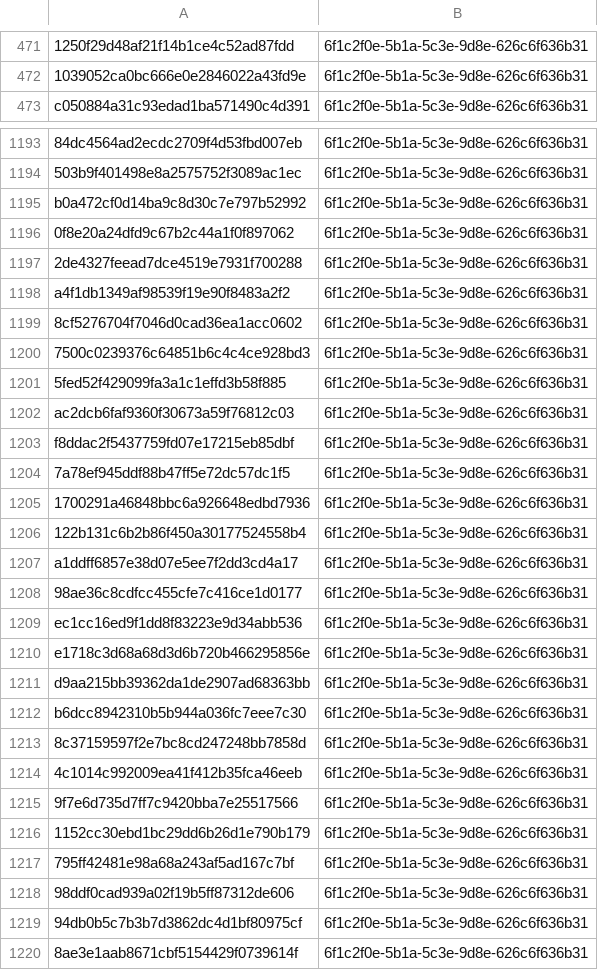
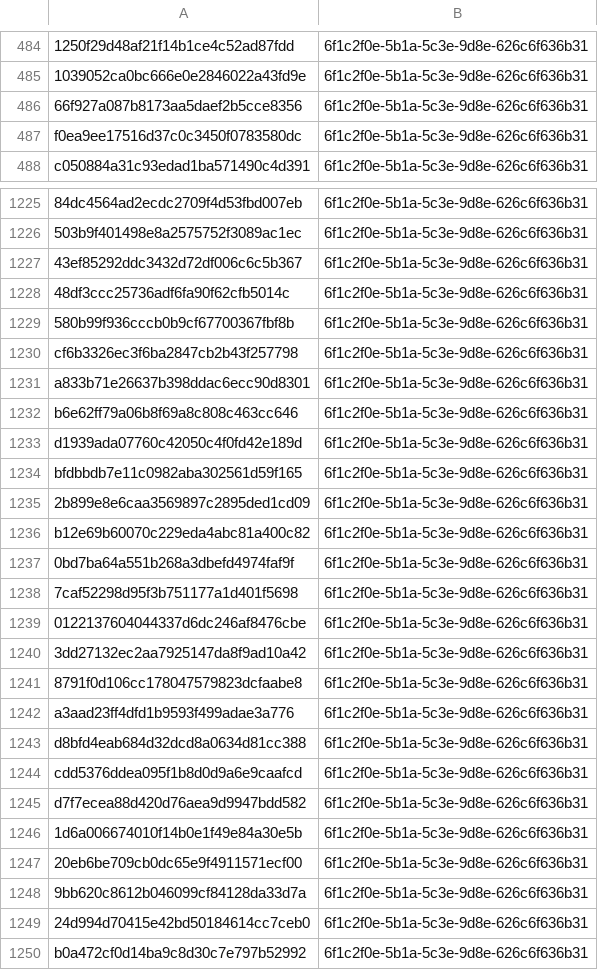
Before and after one commit to kotivahdit/blocklist, a CSV file: misp/hashes.csv, drawn as a sheet; only a part is shown, gaps mark what is left out; the shorter side is filled out with more unchanged rows; the diff covers the shown part only; the diff names each change by its address in the sheet, - before the commit and + after, or states it on an @@ line.

```diff
--- a/misp/hashes.csv
+++ b/misp/hashes.csv
+row 486: 66f927a087b8173aa5daef2b5cce8356 | 6f1c2f0e-5b1a-5c3e-9d8e-626c6f636b31
+row 487: f0ea9ee17516d37c0c3450f0783580dc | 6f1c2f0e-5b1a-5c3e-9d8e-626c6f636b31
+row 1227: 43ef85292ddc3432d72df006c6c5b367 | 6f1c2f0e-5b1a-5c3e-9d8e-626c6f636b31
+row 1228: 48df3ccc25736adf6fa90f62cfb5014c | 6f1c2f0e-5b1a-5c3e-9d8e-626c6f636b31
+row 1229: 580b99f936cccb0b9cf67700367fbf8b | 6f1c2f0e-5b1a-5c3e-9d8e-626c6f636b31
+row 1230: cf6b3326ec3f6ba2847cb2b43f257798 | 6f1c2f0e-5b1a-5c3e-9d8e-626c6f636b31
+row 1231: a833b71e26637b398ddac6ecc90d8301 | 6f1c2f0e-5b1a-5c3e-9d8e-626c6f636b31
+row 1232: b6e62ff79a06b8f69a8c808c463cc646 | 6f1c2f0e-5b1a-5c3e-9d8e-626c6f636b31
+row 1233: d1939ada07760c42050c4f0fd42e189d | 6f1c2f0e-5b1a-5c3e-9d8e-626c6f636b31
+row 1234: bfdbbdb7e11c0982aba302561d59f165 | 6f1c2f0e-5b1a-5c3e-9d8e-626c6f636b31
+row 1235: 2b899e8e6caa3569897c2895ded1cd09 | 6f1c2f0e-5b1a-5c3e-9d8e-626c6f636b31
+row 1236: b12e69b60070c229eda4abc81a400c82 | 6f1c2f0e-5b1a-5c3e-9d8e-626c6f636b31
+row 1237: 0bd7ba64a551b268a3dbefd4974faf9f | 6f1c2f0e-5b1a-5c3e-9d8e-626c6f636b31
+row 1238: 7caf52298d95f3b751177a1d401f5698 | 6f1c2f0e-5b1a-5c3e-9d8e-626c6f636b31
+row 1239: 0122137604044337d6dc246af8476cbe | 6f1c2f0e-5b1a-5c3e-9d8e-626c6f636b31
+row 1240: 3dd27132ec2aa7925147da8f9ad10a42 | 6f1c2f0e-5b1a-5c3e-9d8e-626c6f636b31
+row 1241: 8791f0d106cc178047579823dcfaabe8 | 6f1c2f0e-5b1a-5c3e-9d8e-626c6f636b31
+row 1242: a3aad23ff4dfd1b9593f499adae3a776 | 6f1c2f0e-5b1a-5c3e-9d8e-626c6f636b31
+row 1243: d8bfd4eab684d32dcd8a0634d81cc388 | 6f1c2f0e-5b1a-5c3e-9d8e-626c6f636b31
+row 1244: cdd5376ddea095f1b8d0d9a6e9caafcd | 6f1c2f0e-5b1a-5c3e-9d8e-626c6f636b31
+row 1245: d7f7ecea88d420d76aea9d9947bdd582 | 6f1c2f0e-5b1a-5c3e-9d8e-626c6f636b31
+row 1246: 1d6a006674010f14b0e1f49e84a30e5b | 6f1c2f0e-5b1a-5c3e-9d8e-626c6f636b31
+row 1247: 20eb6be709cb0dc65e9f4911571ecf00 | 6f1c2f0e-5b1a-5c3e-9d8e-626c6f636b31
+row 1248: 9bb620c8612b046099cf84128da33d7a | 6f1c2f0e-5b1a-5c3e-9d8e-626c6f636b31
+row 1249: 24d994d70415e42bd50184614cc7ceb0 | 6f1c2f0e-5b1a-5c3e-9d8e-626c6f636b31
```
Also changed, not shown: 33 added rows elsewhere in this file, ipv4-all-7d.csv, 9 other files.
